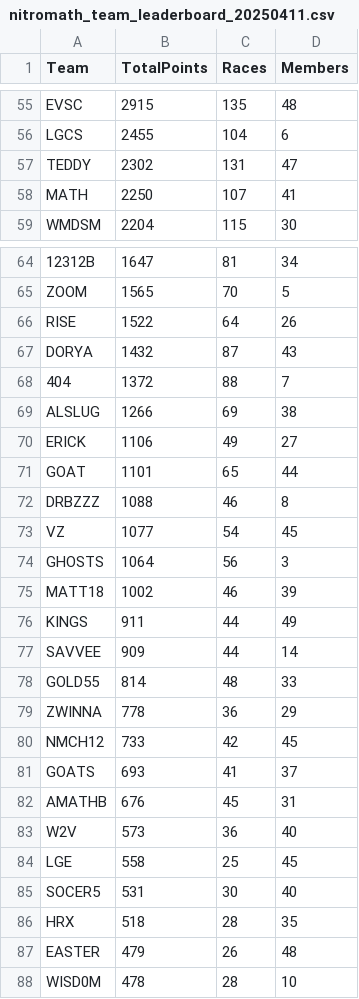
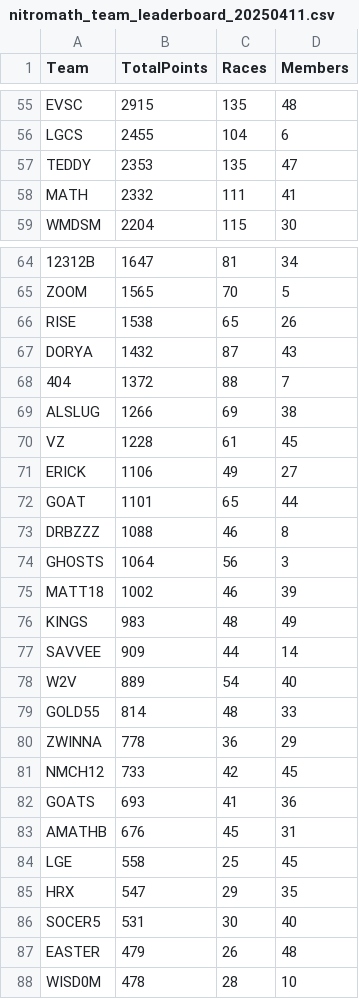
Before and after one commit to nincaleb/nitromathlb, a CSV file: csv_archive/nitromath_team_leaderboard_20250411.csv, drawn as a sheet; only a part is shown, gaps mark what is left out; removed rows and columns are numbered as before the commit, all else as after; the diff covers the shown part only; the diff names each change by its address in the sheet, - before the commit and + after, or states it on an @@ line.

```diff
--- a/csv_archive/nitromath_team_leaderboard_20250411.csv
+++ b/csv_archive/nitromath_team_leaderboard_20250411.csv
-B57 (TotalPoints): 2302
+B57 (TotalPoints): 2353
-C57 (Races): 131
+C57 (Races): 135
-B58 (TotalPoints): 2250
+B58 (TotalPoints): 2332
-C58 (Races): 107
+C58 (Races): 111
-B66 (TotalPoints): 1522
+B66 (TotalPoints): 1538
-C66 (Races): 64
+C66 (Races): 65
+row 70: VZ | 1228 | 61 | 45
-row 73: VZ | 1077 | 54 | 45
-B76 (TotalPoints): 911
+B76 (TotalPoints): 983
-C76 (Races): 44
+C76 (Races): 48
+row 78: W2V | 889 | 54 | 40
-D82 (Members): 37
+D82 (Members): 36
-row 83: W2V | 573 | 36 | 40
+row 85: HRX | 547 | 29 | 35
-row 86: HRX | 518 | 28 | 35
```
Also changed, not shown: 4 added rows, 4 removed rows and 55 edited cells elsewhere in this file, csv_archive/nitromath_season_leaderboard_20250411.csv, 1 other file.
